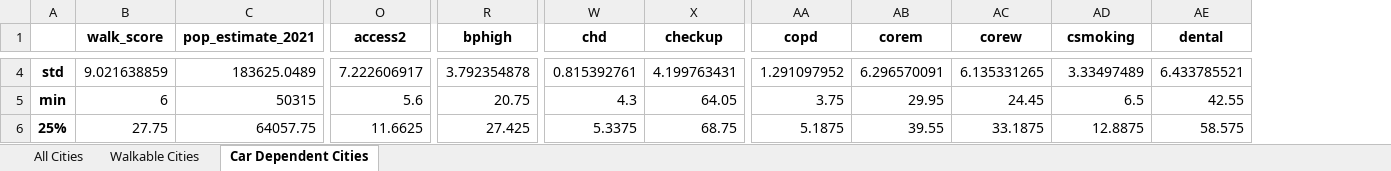
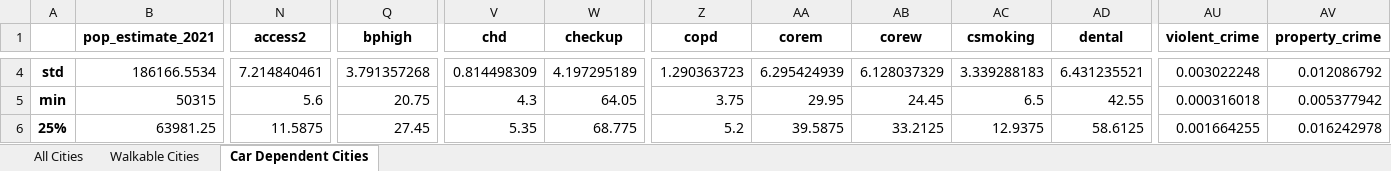
Before and after one commit to chanellee/Walkable-Cities, an Excel workbook: Summary Statistics.xlsx, sheet Car Dependent Cities, drawn as a sheet; only a part is shown, gaps mark what is left out; values as stored, in another font and other column widths than the file's, no borders; removed rows and columns are numbered as before the commit, all else as after; the diff covers the shown part only; the diff names each change by its address in the sheet, - before the commit and + after, or states it on an @@ line.

```diff
--- a/Summary Statistics.xlsx (sheet Car Dependent Cities)
+++ b/Summary Statistics.xlsx (sheet Car Dependent Cities)
-column B (walk_score), rows 4-6: 9.021638859 | 6 | 27.75
+column AU (violent_crime), rows 4-6: 0.003022248 | 0.000316018 | 0.001664255
+column AV (property_crime), rows 4-6: 0.012086792 | 0.005377942 | 0.016242978
-B4 (pop_estimate_2021): 183625.0489
+B4 (pop_estimate_2021): 186166.5534
-N4 (access2): 7.222606917
+N4 (access2): 7.214840461
-Q4 (bphigh): 3.792354878
+Q4 (bphigh): 3.791357268
-V4 (chd): 0.815392761
+V4 (chd): 0.814498309
-W4 (checkup): 4.199763431
+W4 (checkup): 4.197295189
-Z4 (copd): 1.291097952
+Z4 (copd): 1.290363723
-AA4 (corem): 6.296570091
+AA4 (corem): 6.295424939
-AB4 (corew): 6.135331265
+AB4 (corew): 6.128037329
-AC4 (csmoking): 3.33497489
+AC4 (csmoking): 3.339288183
-AD4 (dental): 6.433785521
+AD4 (dental): 6.431235521
-B6 (pop_estimate_2021): 64057.75
+B6 (pop_estimate_2021): 63981.25
-N6 (access2): 11.6625
+N6 (access2): 11.5875
-Q6 (bphigh): 27.425
+Q6 (bphigh): 27.45
-V6 (chd): 5.3375
+V6 (chd): 5.35
-W6 (checkup): 68.75
+W6 (checkup): 68.775
-Z6 (copd): 5.1875
+Z6 (copd): 5.2
-AA6 (corem): 39.55
+AA6 (corem): 39.5875
-AB6 (corew): 33.1875
+AB6 (corew): 33.2125
-AC6 (csmoking): 12.8875
+AC6 (csmoking): 12.9375
-AD6 (dental): 58.575
+AD6 (dental): 58.6125
```
Also changed, not shown: 122 edited cells elsewhere in this sheet, sheet All Cities, sheet Walkable Cities, 16 other files.
